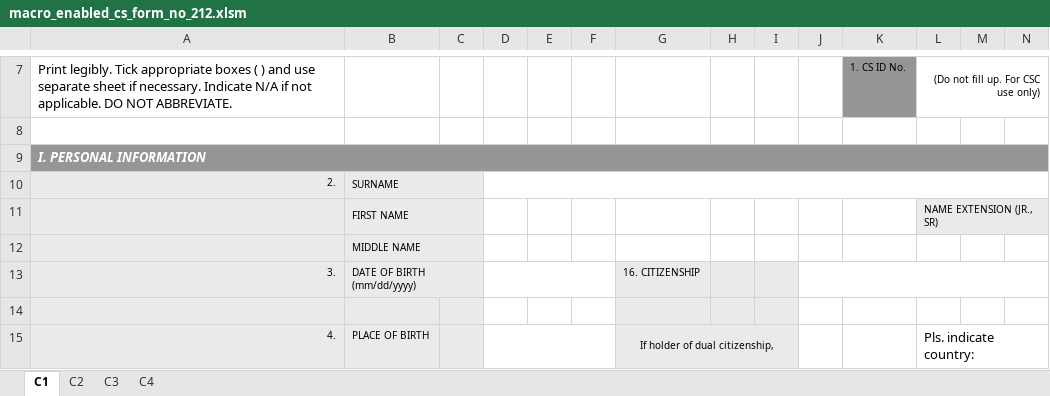
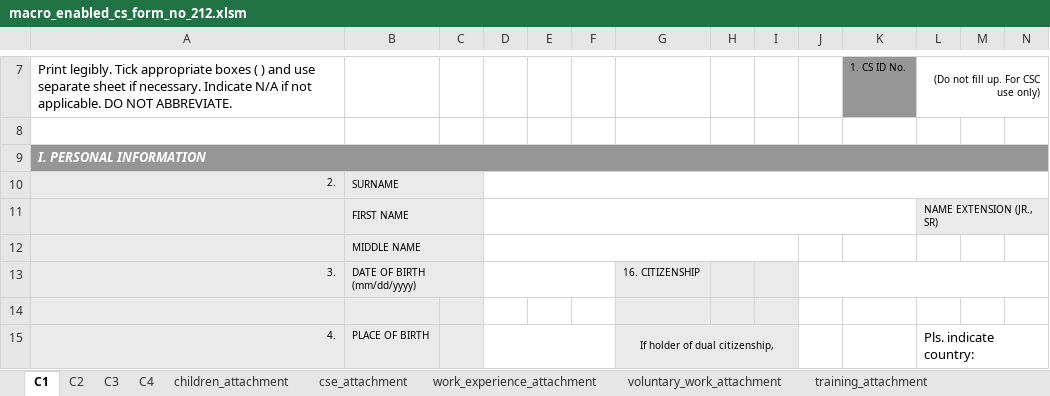
Before and after one commit to desireeisdee/pims, an Excel workbook: public/report/macro_enabled_cs_form_no_212.xlsm, sheet C1, drawn as a sheet; only a part is shown, gaps mark what is left out; values as stored, in another font and other column widths than the file's, no borders; charts and pictures not drawn; the diff names each change by its address in the sheet, - before the commit and + after, or states it on an @@ line.

```diff
--- a/public/report/macro_enabled_cs_form_no_212.xlsm (sheet C1)
+++ b/public/report/macro_enabled_cs_form_no_212.xlsm (sheet C1)
+sheet tab: children_attachment
+sheet tab: cse_attachment
+sheet tab: work_experience_attachment
+sheet tab: voluntary_work_attachment
+sheet tab: training_attachment
+D11:K11 merged
+D12:I12 merged
```
Also changed, not shown: sheet C3, other sheet tabs, charts or pictures, public/report/pds_generated.xlsm, 58 other files.
